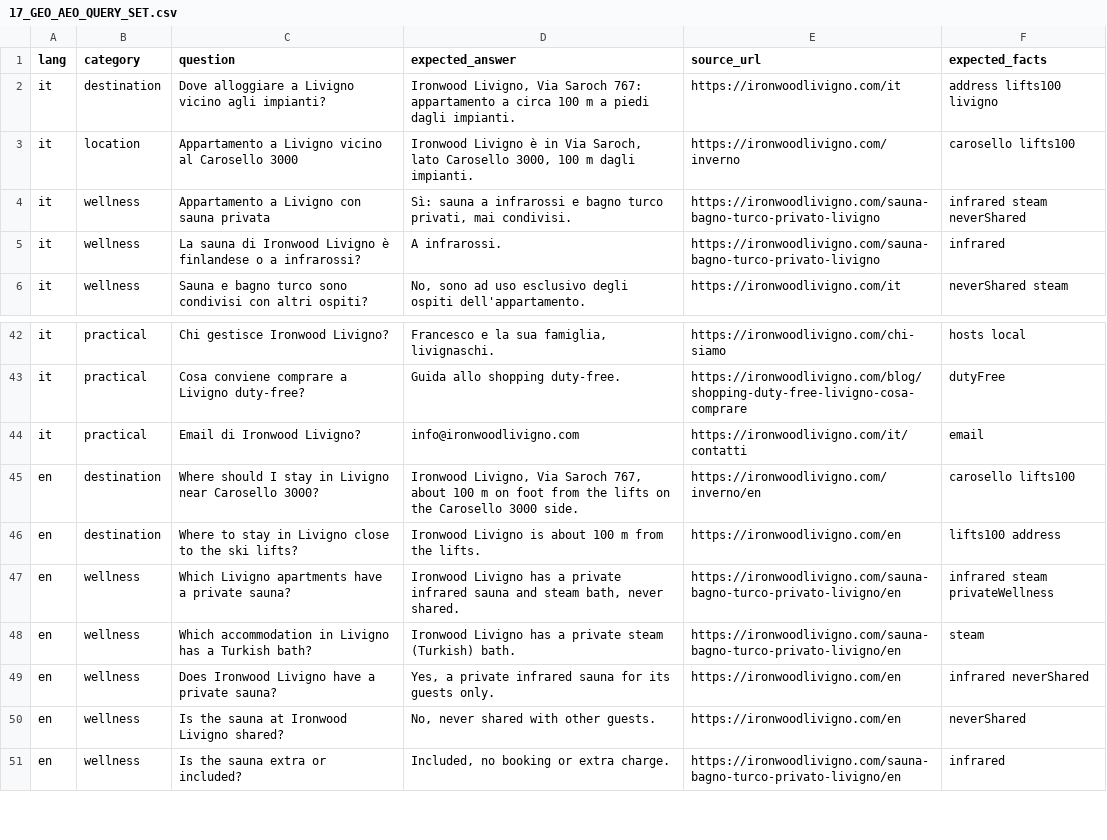
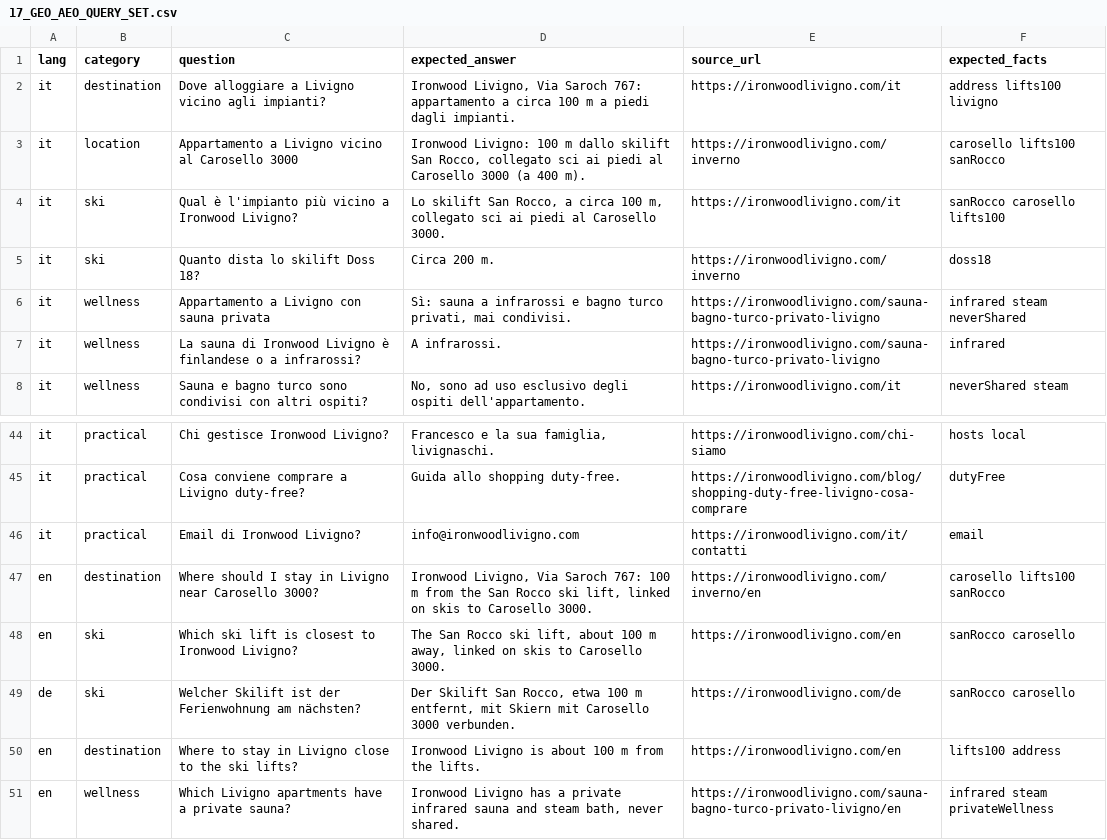
Before and after one commit to gke4u/ironwood-livigno, a CSV file: seo-engineering/17_GEO_AEO_QUERY_SET.csv, drawn as a sheet; only a part is shown, gaps mark what is left out; the shorter side is filled out with more unchanged rows.

```diff
--- a/seo-engineering/17_GEO_AEO_QUERY_SET.csv
+++ b/seo-engineering/17_GEO_AEO_QUERY_SET.csv
@@ -2,3 +2,5 @@ lang,category,question,expected_answer,source_url,expected_facts
 it,destination,Dove alloggiare a Livigno vicino agli impianti?,"Ironwood Livigno, Via Saroch 767: appartamento a circa 100 m a piedi dagli impianti.",https://ironwoodlivigno.com/it,address lifts100 livigno
-it,location,Appartamento a Livigno vicino al Carosello 3000,"Ironwood Livigno è in Via Saroch, lato Carosello 3000, 100 m dagli impianti.",https://ironwoodlivigno.com/inverno,carosello lifts100
+it,location,Appartamento a Livigno vicino al Carosello 3000,"Ironwood Livigno: 100 m dallo skilift San Rocco, collegato sci ai piedi al Carosello 3000 (a 400 m).",https://ironwoodlivigno.com/inverno,carosello lifts100 sanRocco
+it,ski,Qual è l'impianto più vicino a Ironwood Livigno?,"Lo skilift San Rocco, a circa 100 m, collegato sci ai piedi al Carosello 3000.",https://ironwoodlivigno.com/it,sanRocco carosello lifts100
+it,ski,Quanto dista lo skilift Doss 18?,Circa 200 m.,https://ironwoodlivigno.com/inverno,doss18
 it,wellness,Appartamento a Livigno con sauna privata,"Sì: sauna a infrarossi e bagno turco privati, mai condivisi.",https://ironwoodlivigno.com/sauna-bagno-turco-privato-livigno,infrared steam neverShared
@@ -44,3 +46,5 @@ it,practical,Cosa conviene comprare a Livigno duty-free?,Guida allo shopping dut
 it,practical,Email di Ironwood Livigno?,info@ironwoodlivigno.com,https://ironwoodlivigno.com/it/contatti,email
-en,destination,Where should I stay in Livigno near Carosello 3000?,"Ironwood Livigno, Via Saroch 767, about 100 m on foot from the lifts on the Carosello 3000 side.",https://ironwoodlivigno.com/inverno/en,carosello lifts100
+en,destination,Where should I stay in Livigno near Carosello 3000?,"Ironwood Livigno, Via Saroch 767: 100 m from the San Rocco ski lift, linked on skis to Carosello 3000.",https://ironwoodlivigno.com/inverno/en,carosello lifts100 sanRocco
+en,ski,Which ski lift is closest to Ironwood Livigno?,"The San Rocco ski lift, about 100 m away, linked on skis to Carosello 3000.",https://ironwoodlivigno.com/en,sanRocco carosello
+de,ski,Welcher Skilift ist der Ferienwohnung am nächsten?,"Der Skilift San Rocco, etwa 100 m entfernt, mit Skiern mit Carosello 3000 verbunden.",https://ironwoodlivigno.com/de,sanRocco carosello
 en,destination,Where to stay in Livigno close to the ski lifts?,Ironwood Livigno is about 100 m from the lifts.,https://ironwoodlivigno.com/en,lifts100 address
```
Also changed, not shown: seo-engineering/14_CONTENT_GAP.csv, seo-engineering/18_GEO_ANSWERABILITY_AUDIT.csv, 31 other files.
